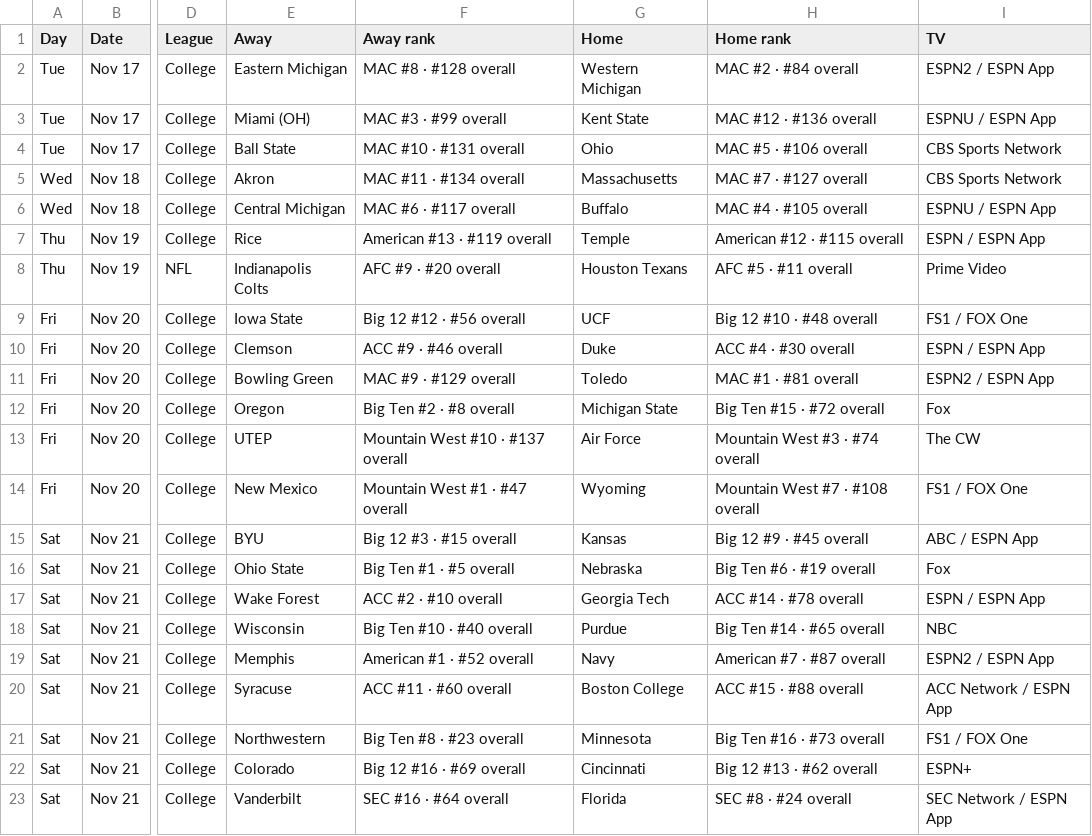
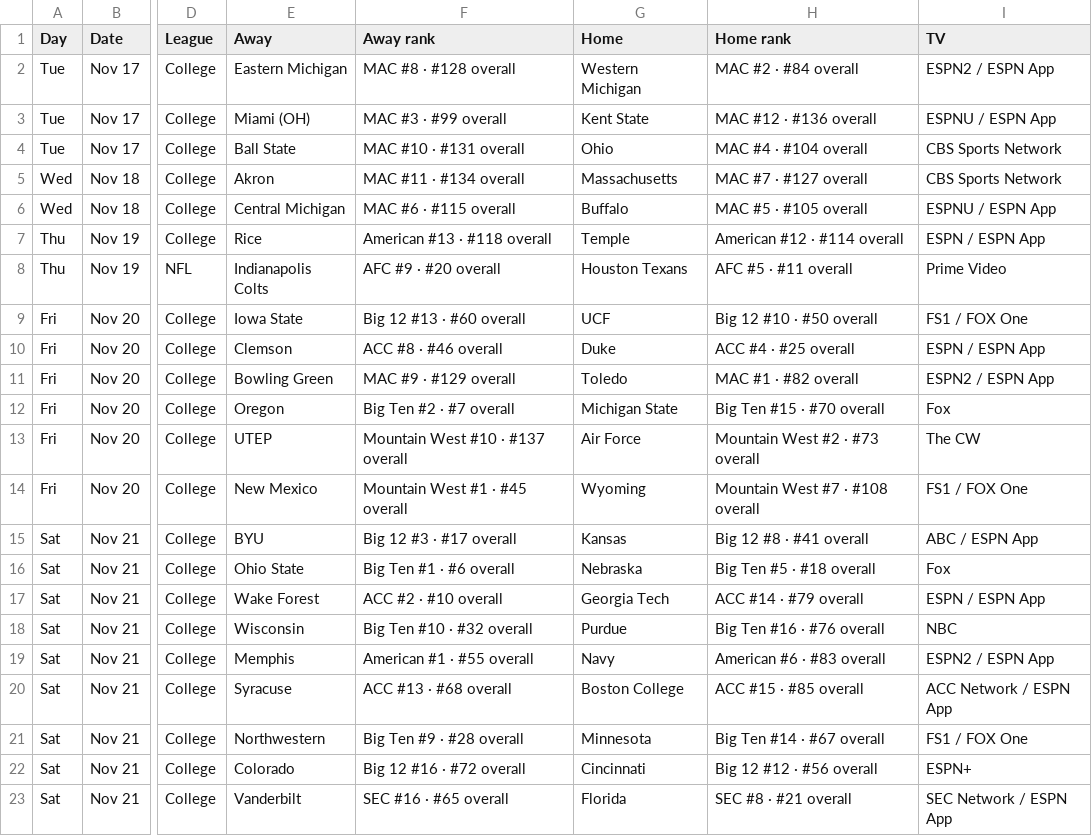
Before and after one commit to denegrijustin/football-watchability, a CSV file: public/exports/watch-slate.csv, drawn as a sheet; only a part is shown, gaps mark what is left out; the diff covers the shown part only; the diff names each change by its address in the sheet, - before the commit and + after, or states it on an @@ line.

```diff
--- a/public/exports/watch-slate.csv
+++ b/public/exports/watch-slate.csv
-H4 (Home rank): MAC #5 · #106 overall
+H4 (Home rank): MAC #4 · #104 overall
-F6 (Away rank): MAC #6 · #117 overall
+F6 (Away rank): MAC #6 · #115 overall
-H6 (Home rank): MAC #4 · #105 overall
+H6 (Home rank): MAC #5 · #105 overall
-F7 (Away rank): American #13 · #119 overall
+F7 (Away rank): American #13 · #118 overall
-H7 (Home rank): American #12 · #115 overall
+H7 (Home rank): American #12 · #114 overall
-F9 (Away rank): Big 12 #12 · #56 overall
+F9 (Away rank): Big 12 #13 · #60 overall
-H9 (Home rank): Big 12 #10 · #48 overall
+H9 (Home rank): Big 12 #10 · #50 overall
-F10 (Away rank): ACC #9 · #46 overall
+F10 (Away rank): ACC #8 · #46 overall
-H10 (Home rank): ACC #4 · #30 overall
+H10 (Home rank): ACC #4 · #25 overall
-H11 (Home rank): MAC #1 · #81 overall
+H11 (Home rank): MAC #1 · #82 overall
-F12 (Away rank): Big Ten #2 · #8 overall
+F12 (Away rank): Big Ten #2 · #7 overall
-H12 (Home rank): Big Ten #15 · #72 overall
+H12 (Home rank): Big Ten #15 · #70 overall
-H13 (Home rank): Mountain West #3 · #74 overall
+H13 (Home rank): Mountain West #2 · #73 overall
-F14 (Away rank): Mountain West #1 · #47 overall
+F14 (Away rank): Mountain West #1 · #45 overall
-F15 (Away rank): Big 12 #3 · #15 overall
+F15 (Away rank): Big 12 #3 · #17 overall
-H15 (Home rank): Big 12 #9 · #45 overall
+H15 (Home rank): Big 12 #8 · #41 overall
-F16 (Away rank): Big Ten #1 · #5 overall
+F16 (Away rank): Big Ten #1 · #6 overall
-H16 (Home rank): Big Ten #6 · #19 overall
+H16 (Home rank): Big Ten #5 · #18 overall
-H17 (Home rank): ACC #14 · #78 overall
+H17 (Home rank): ACC #14 · #79 overall
-F18 (Away rank): Big Ten #10 · #40 overall
+F18 (Away rank): Big Ten #10 · #32 overall
-H18 (Home rank): Big Ten #14 · #65 overall
+H18 (Home rank): Big Ten #16 · #76 overall
-F19 (Away rank): American #1 · #52 overall
+F19 (Away rank): American #1 · #55 overall
-H19 (Home rank): American #7 · #87 overall
+H19 (Home rank): American #6 · #83 overall
-F20 (Away rank): ACC #11 · #60 overall
+F20 (Away rank): ACC #13 · #68 overall
-H20 (Home rank): ACC #15 · #88 overall
+H20 (Home rank): ACC #15 · #85 overall
-F21 (Away rank): Big Ten #8 · #23 overall
+F21 (Away rank): Big Ten #9 · #28 overall
-H21 (Home rank): Big Ten #16 · #73 overall
+H21 (Home rank): Big Ten #14 · #67 overall
-F22 (Away rank): Big 12 #16 · #69 overall
+F22 (Away rank): Big 12 #16 · #72 overall
-H22 (Home rank): Big 12 #13 · #62 overall
+H22 (Home rank): Big 12 #12 · #56 overall
-F23 (Away rank): SEC #16 · #64 overall
+F23 (Away rank): SEC #16 · #65 overall
-H23 (Home rank): SEC #8 · #24 overall
+H23 (Home rank): SEC #8 · #21 overall
```
Also changed, not shown: 108 edited cells elsewhere in this file, 18 other files.
